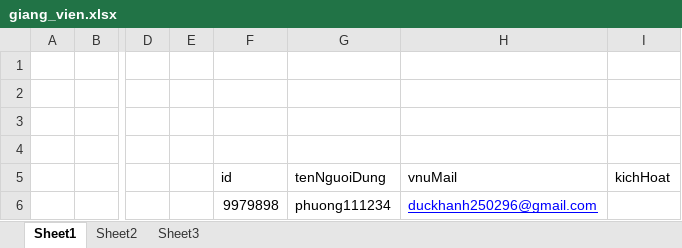
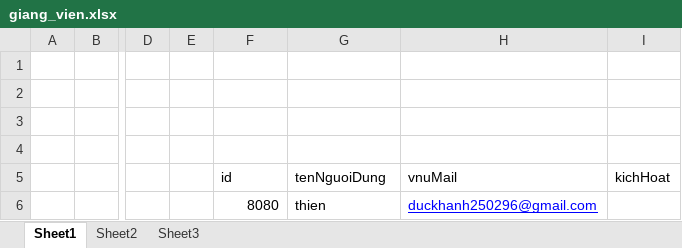
Before and after one commit to bienkyo/Thesis, an Excel workbook: giang_vien.xlsx, sheet Sheet1, drawn as a sheet; only a part is shown, gaps mark what is left out; values as stored, in another font and other column widths than the file's, no borders; the diff names each change by its address in the sheet, - before the commit and + after, or states it on an @@ line.

```diff
--- a/giang_vien.xlsx (sheet Sheet1)
+++ b/giang_vien.xlsx (sheet Sheet1)
-F6 (id): 9979898
+F6 (id): 8080
-G6 (tenNguoiDung): phuong111234
+G6 (tenNguoiDung): thien
```
Also changed, not shown: sinh_vien.xlsx, 10 other files.
